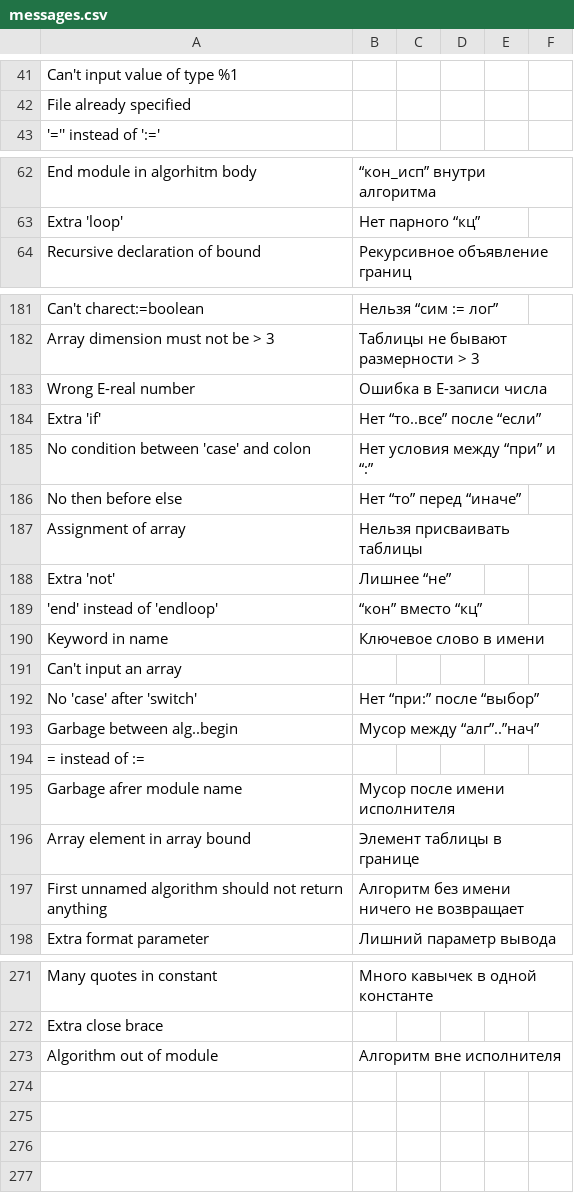
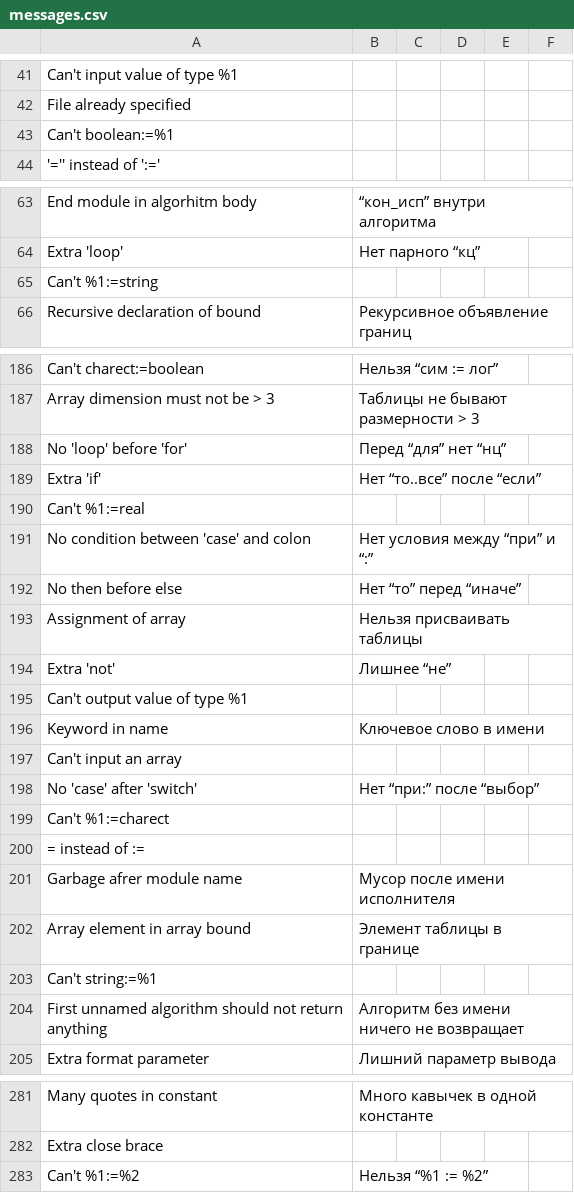
Before and after one commit to victor-yacovlev/kumir2, a CSV file: share/kumir2/kumiranalizer/messages.csv, drawn as a sheet; only a part is shown, gaps mark what is left out; the diff covers the shown part only.

Commit message:
Fixed wrong custom type assignment error message

```diff
--- a/share/kumir2/kumiranalizer/messages.csv
+++ b/share/kumir2/kumiranalizer/messages.csv
@@ -42,2 +42,3 @@
 "File already specified";"";"";"";"";"";
+"Can't boolean:=%1";"";"";"";"";"";
 "'='' instead of ':='";"";"";"";"";"";
@@ -63,2 +64,3 @@
 "Extra 'loop'";"Нет парного “кц”";"";"";"";"";
+"Can't %1:=string";"";"";"";"";"";
 "Recursive declaration of bound";"Рекурсивное объявление границ";"";"";"";"";
@@ -182,4 +187,5 @@
 "Array dimension must not be > 3";"Таблицы не бывают размерности > 3";"";"";"";"";
-"Wrong E-real number";"Ошибка в E-записи числа";"";"";"";"";
+"No 'loop' before 'for'";"Перед “для” нет “нц”";"";"";"";"";
 "Extra 'if'";"Нет “то..все” после “если”";"";"";"";"";
+"Can't %1:=real";"";"";"";"";"";
 "No condition between 'case' and colon";"Нет условия между “при” и “:”";"";"";"";"";
@@ -188,3 +194,3 @@
 "Extra 'not'";"Лишнее “не”";"";"";"";"";
-"'end' instead of 'endloop'";"“кон” вместо “кц”";"";"";"";"";
+"Can't output value of type %1";"";"";"";"";"";
 "Keyword in name";"Ключевое слово в имени";"";"";"";"";
@@ -192,3 +198,3 @@
 "No 'case' after 'switch'";"Нет “при:” после “выбор”";"";"";"";"";
-"Garbage between alg..begin";"Мусор между “алг”..”нач”";"";"";"";"";
+"Can't %1:=charect";"";"";"";"";"";
 "= instead of :=";"";"";"";"";"";
@@ -196,2 +202,3 @@
 "Array element in array bound";"Элемент таблицы в границе";"";"";"";"";
+"Can't string:=%1";"";"";"";"";"";
 "First unnamed algorithm should not return anything";"Алгоритм без имени ничего не возвращает";"";"";"";"";
@@ -272,2 +282,2 @@
 "Extra close brace";"";"";"";"";"";
-"Algorithm out of module";"Алгоритм вне исполнителя";"";"";"";"";
+"Can't %1:=%2";"Нельзя “%1 := %2”";"";"";"";"";
```
Also changed, not shown: 5 added rows, 4 moved rows and 1 edited cell elsewhere in this file, 2 other files.
